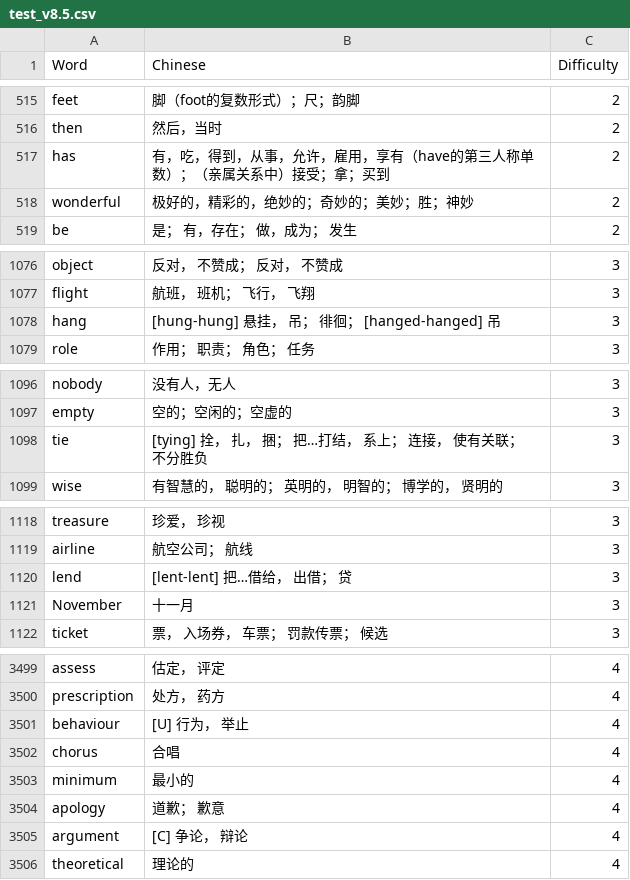
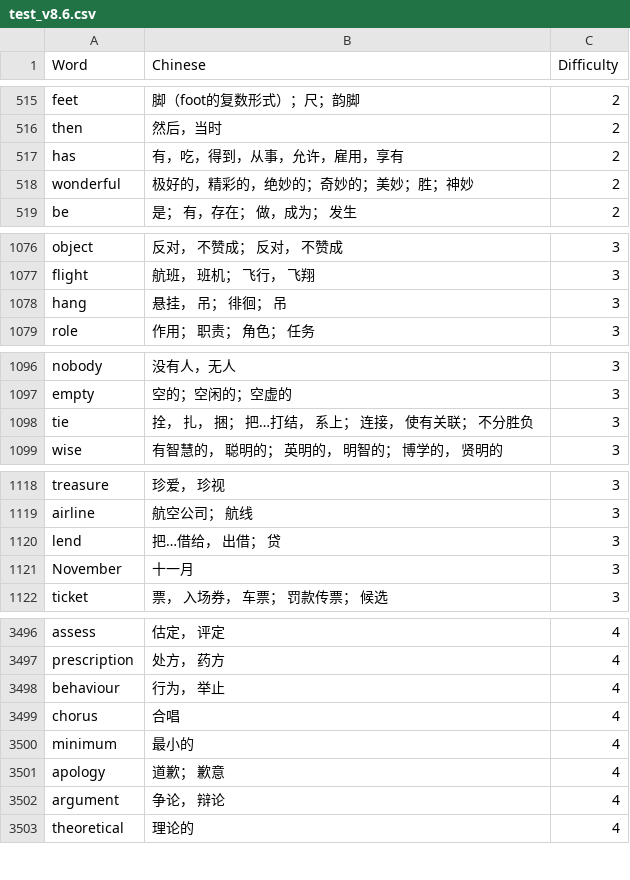
Before and after one commit to cnlutong/VBTest, a CSV file: test_v8.6.csv (was test_v8.5.csv), drawn as a sheet; only a part is shown, gaps mark what is left out; the diff covers the shown part only.

```diff
--- a/test_v8.5.csv
+++ b/test_v8.6.csv
@@ -516,3 +516,3 @@ feet,脚（foot的复数形式）；尺；韵脚,2
 then,然后，当时,2
-has,有，吃，得到，从事，允许，雇用，享有（have的第三人称单数）；（亲属关系中）接受；拿；买到,2
+has,有，吃，得到，从事，允许，雇用，享有,2
 wonderful,极好的，精彩的，绝妙的；奇妙的；美妙；胜；神妙,2
@@ -1077,3 +1077,3 @@ object, 反对， 不赞成； 反对， 不赞成,3
 flight, 航班， 班机； 飞行， 飞翔,3
-hang, [hung-hung] 悬挂， 吊； 徘徊； [hanged-hanged] 吊,3
+hang, 悬挂， 吊； 徘徊； 吊,3
 role, 作用； 职责； 角色； 任务,3
@@ -1097,3 +1097,3 @@ nobody,没有人，无人,3
 empty,空的；空闲的；空虚的,3
-tie, [tying]　拴， 扎， 捆； 把…打结， 系上； 连接， 使有关联； 不分胜负,3
+tie, 拴， 扎， 捆； 把…打结， 系上； 连接， 使有关联； 不分胜负,3
 wise, 有智慧的， 聪明的； 英明的， 明智的； 博学的， 贤明的,3
@@ -1119,3 +1119,3 @@ treasure, 珍爱， 珍视,3
 airline, 航空公司； 航线,3
-lend, [lent-lent] 把…借给， 出借； 贷,3
+lend,  把…借给， 出借； 贷,3
 November, 十一月,3
@@ -3500,3 +3497,3 @@ assess, 估定， 评定,4
 prescription, 处方， 药方,4
-behaviour, [U] 行为， 举止,4
+behaviour,  行为， 举止,4
 chorus, 合唱,4
@@ -3504,3 +3501,3 @@ minimum, 最小的,4
 apology, 道歉； 歉意,4
-argument, [C] 争论， 辩论,4
+argument,  争论， 辩论,4
 theoretical, 理论的,4
```
Also changed, not shown: 3 removed rows and 39 edited cells elsewhere in this file, 2 other files.
